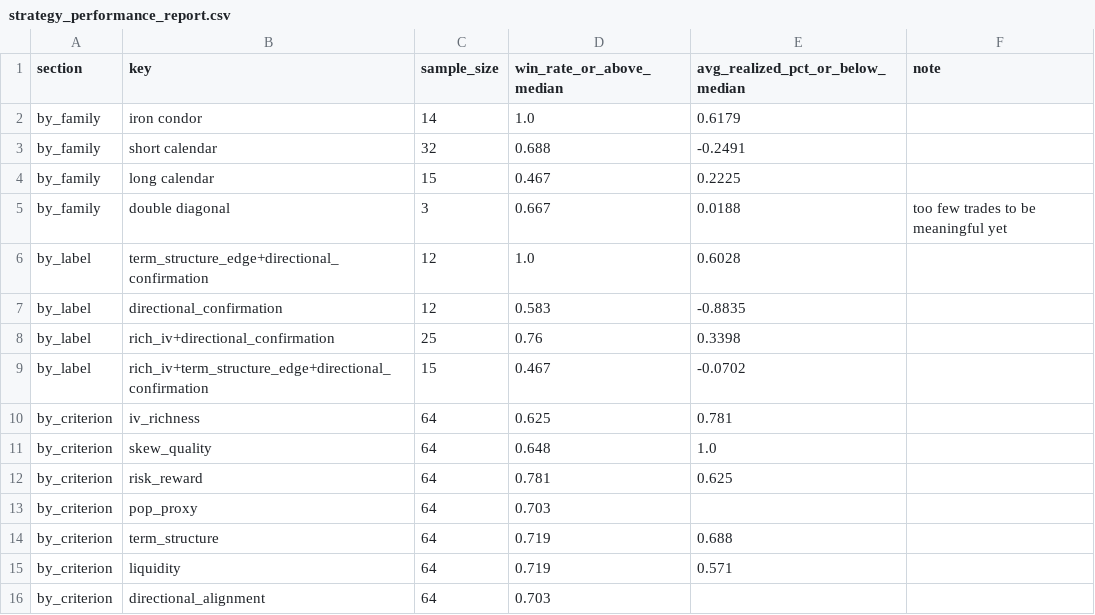
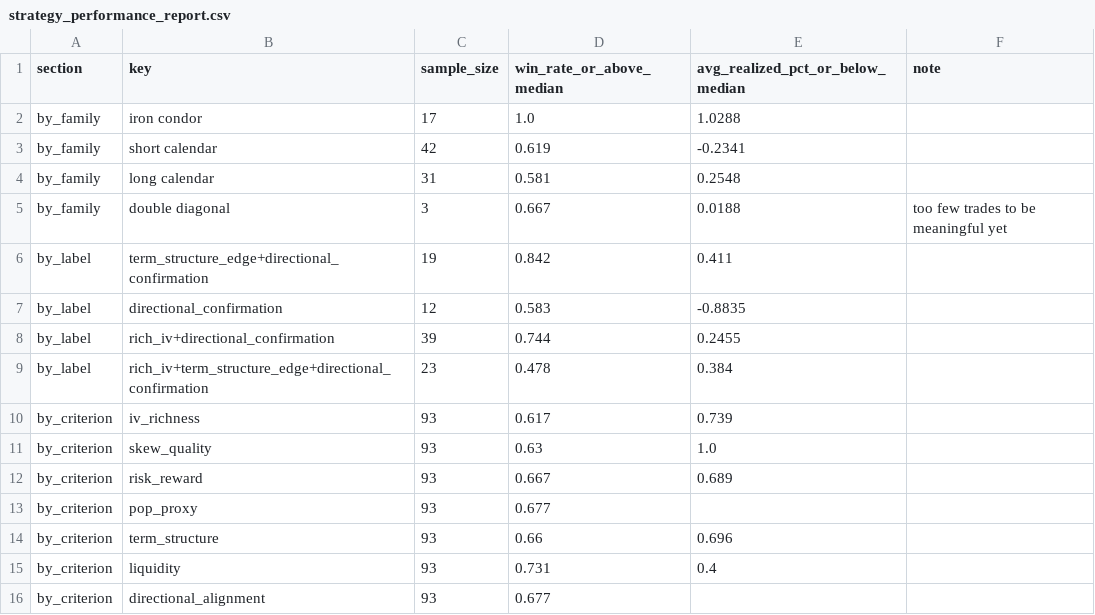
Before and after one commit to coop1st/options-trading-pipeline, a CSV file: data/github_sync/options_ledger/strategy_performance_report.csv, drawn as a sheet.

```diff
--- a/data/github_sync/options_ledger/strategy_performance_report.csv
+++ b/data/github_sync/options_ledger/strategy_performance_report.csv
@@ -1,16 +1,16 @@
 section,key,sample_size,win_rate_or_above_median,avg_realized_pct_or_below_median,note
-by_family,iron condor,14,1.0,0.6179,
-by_family,short calendar,32,0.688,-0.2491,
-by_family,long calendar,15,0.467,0.2225,
+by_family,iron condor,17,1.0,1.0288,
+by_family,short calendar,42,0.619,-0.2341,
+by_family,long calendar,31,0.581,0.2548,
 by_family,double diagonal,3,0.667,0.0188,too few trades to be meaningful yet
-by_label,term_structure_edge+directional_confirmation,12,1.0,0.6028,
+by_label,term_structure_edge+directional_confirmation,19,0.842,0.411,
 by_label,directional_confirmation,12,0.583,-0.8835,
-by_label,rich_iv+directional_confirmation,25,0.76,0.3398,
-by_label,rich_iv+term_structure_edge+directional_confirmation,15,0.467,-0.0702,
-by_criterion,iv_richness,64,0.625,0.781,
-by_criterion,skew_quality,64,0.648,1.0,
-by_criterion,risk_reward,64,0.781,0.625,
-by_criterion,pop_proxy,64,0.703,,
-by_criterion,term_structure,64,0.719,0.688,
-by_criterion,liquidity,64,0.719,0.571,
-by_criterion,directional_alignment,64,0.703,,
+by_label,rich_iv+directional_confirmation,39,0.744,0.2455,
+by_label,rich_iv+term_structure_edge+directional_confirmation,23,0.478,0.384,
+by_criterion,iv_richness,93,0.617,0.739,
+by_criterion,skew_quality,93,0.63,1.0,
+by_criterion,risk_reward,93,0.667,0.689,
+by_criterion,pop_proxy,93,0.677,,
+by_criterion,term_structure,93,0.66,0.696,
+by_criterion,liquidity,93,0.731,0.4,
+by_criterion,directional_alignment,93,0.677,,
```
